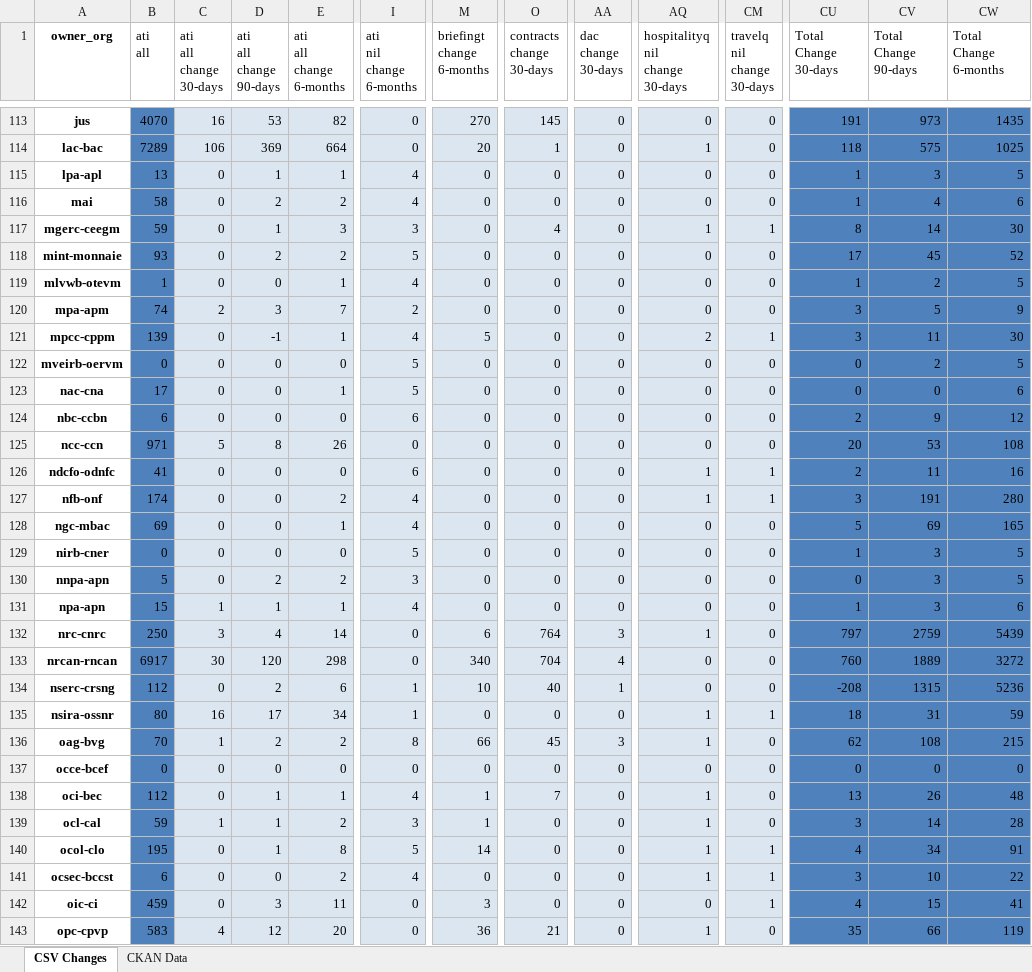
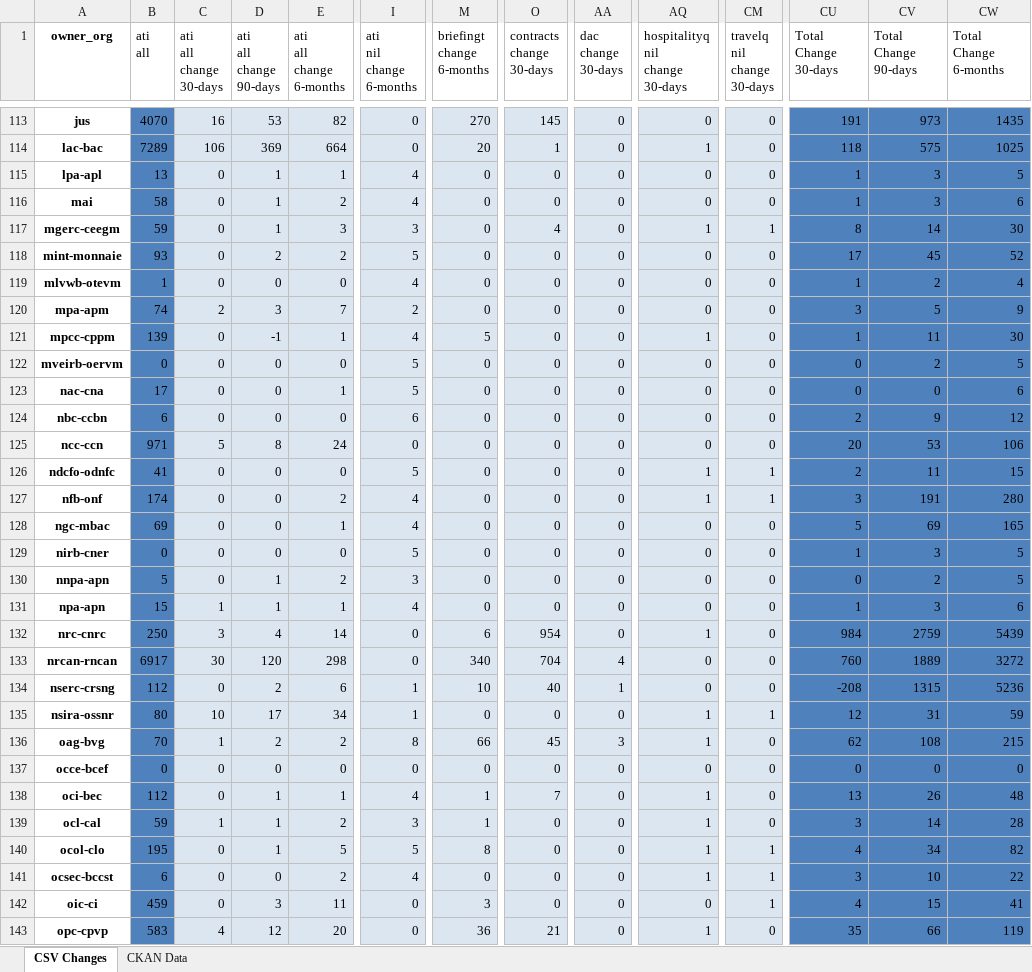
Before and after one commit to PatLittle/analytics-corporate-reporting, an Excel workbook: PD_CHANGES_RPT/PD_Activity.xlsx, sheet CSV Changes, drawn as a sheet; only a part is shown, gaps mark what is left out; values as stored, in another font and other column widths than the file's, no borders; the diff covers the shown part only; the diff names each change by its address in the sheet, - before the commit and + after, or states it on an @@ line.

```diff
--- a/PD_CHANGES_RPT/PD_Activity.xlsx (sheet CSV Changes)
+++ b/PD_CHANGES_RPT/PD_Activity.xlsx (sheet CSV Changes)
-D116 (ati all change 90-days): 2
+D116 (ati all change 90-days): 1
-CV116 (Total Change 90-days): 4
+CV116 (Total Change 90-days): 3
-E119 (ati all change 6-months): 1
+E119 (ati all change 6-months): 0
-CW119 (Total Change 6-months): 5
+CW119 (Total Change 6-months): 4
-AQ121 (hospitalityq nil change 30-days): 2
+AQ121 (hospitalityq nil change 30-days): 1
-CM121 (travelq nil change 30-days): 1
+CM121 (travelq nil change 30-days): 0
-CU121 (Total Change 30-days): 3
+CU121 (Total Change 30-days): 1
-E125 (ati all change 6-months): 26
+E125 (ati all change 6-months): 24
-CW125 (Total Change 6-months): 108
+CW125 (Total Change 6-months): 106
-I126 (ati nil change 6-months): 6
+I126 (ati nil change 6-months): 5
-CW126 (Total Change 6-months): 16
+CW126 (Total Change 6-months): 15
-D130 (ati all change 90-days): 2
+D130 (ati all change 90-days): 1
-CV130 (Total Change 90-days): 3
+CV130 (Total Change 90-days): 2
-O132 (contracts change 30-days): 764
+O132 (contracts change 30-days): 954
-AA132 (dac change 30-days): 3
+AA132 (dac change 30-days): 0
-CU132 (Total Change 30-days): 797
+CU132 (Total Change 30-days): 984
-C135 (ati all change 30-days): 16
+C135 (ati all change 30-days): 10
-CU135 (Total Change 30-days): 18
+CU135 (Total Change 30-days): 12
-E140 (ati all change 6-months): 8
+E140 (ati all change 6-months): 5
-M140 (briefingt change 6-months): 14
+M140 (briefingt change 6-months): 8
-CW140 (Total Change 6-months): 91
+CW140 (Total Change 6-months): 82
```
Also changed, not shown: 71 edited cells elsewhere in this sheet, 1 other file.
